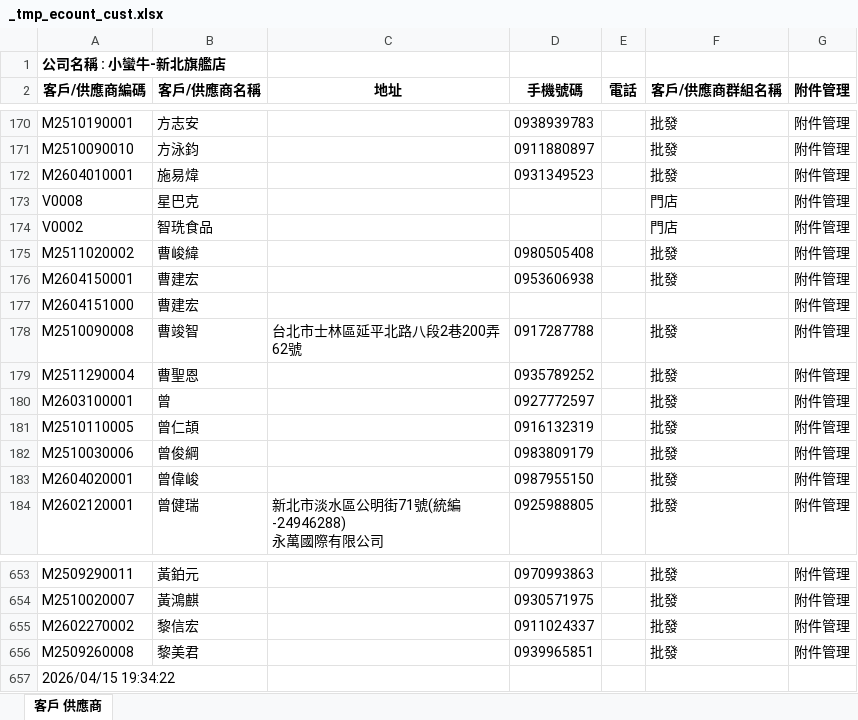
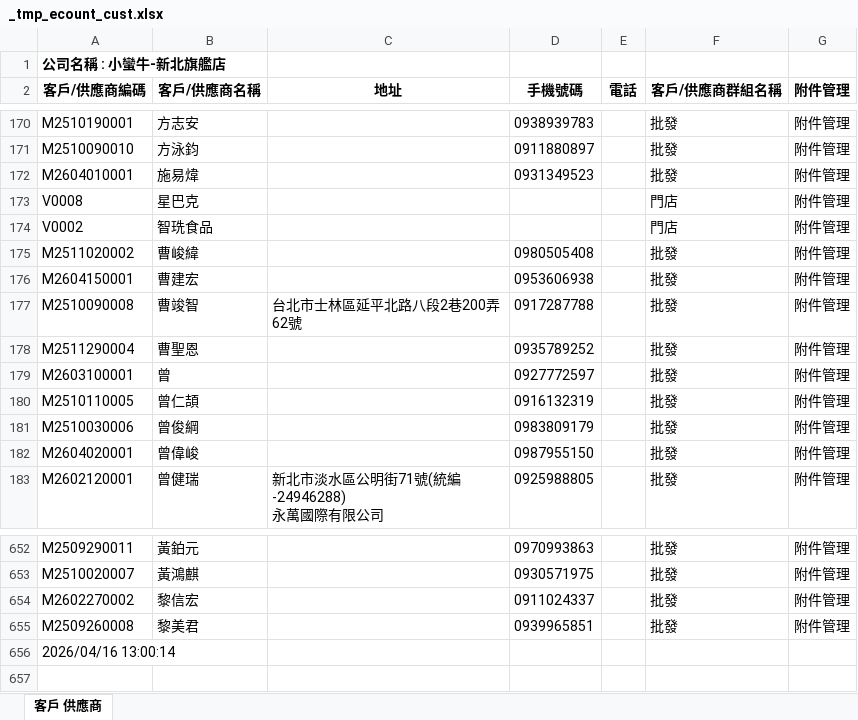
Before and after one commit to LINE-CS-BOT/BEAR, an Excel workbook: data/_tmp_ecount_cust.xlsx, sheet 客戶 供應商, drawn as a sheet; only a part is shown, gaps mark what is left out; values as stored, in another font and other column widths than the file's, no borders; removed rows and columns are numbered as before the commit, all else as after; the diff names each change by its address in the sheet, - before the commit and + after, or states it on an @@ line.

Commit message:
auto-backup 週四-2026-04 下午:01

```diff
--- a/data/_tmp_ecount_cust.xlsx (sheet 客戶 供應商)
+++ b/data/_tmp_ecount_cust.xlsx (sheet 客戶 供應商)
-row 177: M2604151000 | 曹建宏 |  |  |  |  | 附件管理
-A656 (客戶/供應商編碼): 2026/04/15 19:34:22
+A656 (客戶/供應商編碼): 2026/04/16 13:00:14
```
